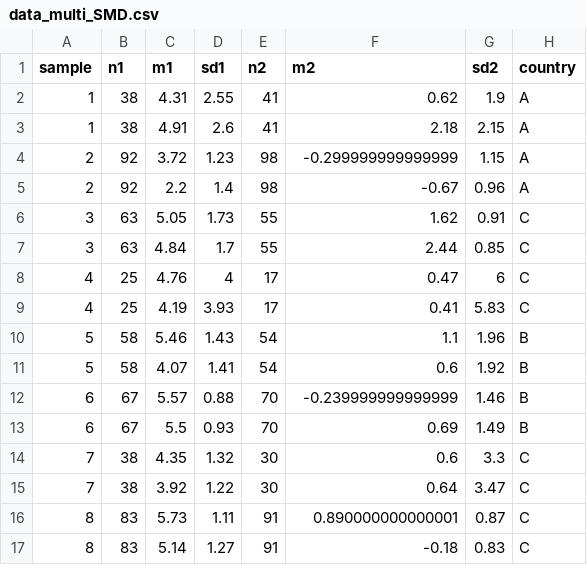
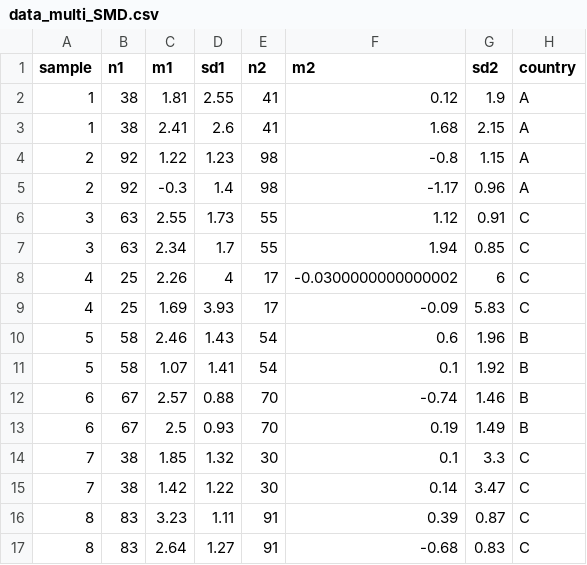
Before and after one commit to nadyamajeed/workshops, a CSV file: evisyn/data/data_multi_SMD.csv, drawn as a sheet; only a part is shown; the diff covers the shown part only.

```diff
--- a/evisyn/data/data_multi_SMD.csv
+++ b/evisyn/data/data_multi_SMD.csv
@@ -1,17 +1,17 @@
 "sample","n1","m1","sd1","n2","m2","sd2","country"
-1,38,4.31,2.55,41,0.62,1.9,"A"
-1,38,4.91,2.6,41,2.18,2.15,"A"
-2,92,3.72,1.23,98,-0.299999999999999,1.15,"A"
-2,92,2.2,1.4,98,-0.67,0.96,"A"
-3,63,5.05,1.73,55,1.62,0.91,"C"
-3,63,4.84,1.7,55,2.44,0.85,"C"
-4,25,4.76,4,17,0.47,6,"C"
-4,25,4.19,3.93,17,0.41,5.83,"C"
-5,58,5.46,1.43,54,1.1,1.96,"B"
-5,58,4.07,1.41,54,0.6,1.92,"B"
-6,67,5.57,0.88,70,-0.239999999999999,1.46,"B"
-6,67,5.5,0.93,70,0.69,1.49,"B"
-7,38,4.35,1.32,30,0.6,3.3,"C"
-7,38,3.92,1.22,30,0.64,3.47,"C"
-8,83,5.73,1.11,91,0.890000000000001,0.87,"C"
-8,83,5.14,1.27,91,-0.18,0.83,"C"
+1,38,1.81,2.55,41,0.12,1.9,"A"
+1,38,2.41,2.6,41,1.68,2.15,"A"
+2,92,1.22,1.23,98,-0.8,1.15,"A"
+2,92,-0.3,1.4,98,-1.17,0.96,"A"
+3,63,2.55,1.73,55,1.12,0.91,"C"
+3,63,2.34,1.7,55,1.94,0.85,"C"
+4,25,2.26,4,17,-0.0300000000000002,6,"C"
+4,25,1.69,3.93,17,-0.09,5.83,"C"
+5,58,2.46,1.43,54,0.6,1.96,"B"
+5,58,1.07,1.41,54,0.1,1.92,"B"
+6,67,2.57,0.88,70,-0.74,1.46,"B"
+6,67,2.5,0.93,70,0.19,1.49,"B"
+7,38,1.85,1.32,30,0.1,3.3,"C"
+7,38,1.42,1.22,30,0.14,3.47,"C"
+8,83,3.23,1.11,91,0.39,0.87,"C"
+8,83,2.64,1.27,91,-0.68,0.83,"C"
```
Also changed, not shown: 88 edited cells elsewhere in this file, evisyn/data/data_simple_SMD.csv.
